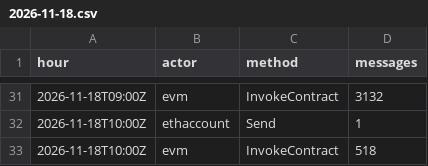
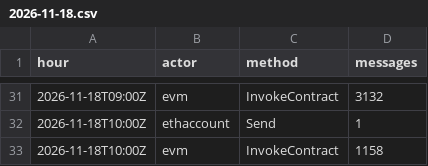
Before and after one commit to dire-states/filecoin-message-mix-data-calibration, a CSV file: days/2026/11/2026-11-18.csv, drawn as a sheet; only a part is shown, gaps mark what is left out.

```diff
--- a/days/2026/11/2026-11-18.csv
+++ b/days/2026/11/2026-11-18.csv
@@ -32,2 +32,2 @@ hour,actor,method,messages
 2026-11-18T10:00Z,ethaccount,Send,1
-2026-11-18T10:00Z,evm,InvokeContract,518
+2026-11-18T10:00Z,evm,InvokeContract,1158
```
Also changed, not shown: daily.csv, 2 other files.
